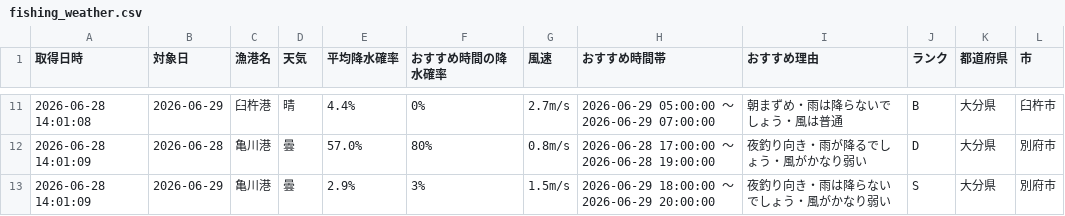
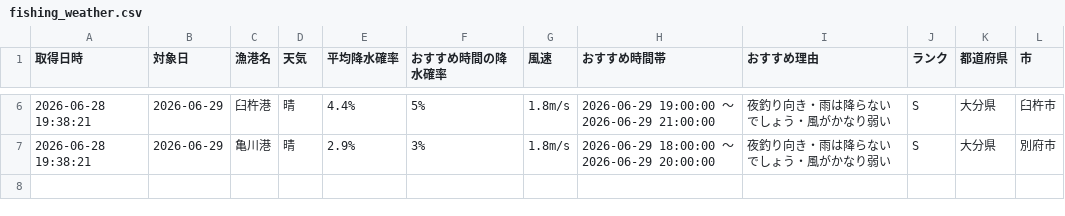
Before and after one commit to Naoya-ya-man/oita-fishing-dashboard, a CSV file: fishing_weather.csv, drawn as a sheet; only a part is shown, gaps mark what is left out; the diff covers the shown part only.

```diff
--- a/fishing_weather.csv
+++ b/fishing_weather.csv
@@ -11,3 +6,2 @@
-2026-06-28 14:01:08,2026-06-29,臼杵港,晴,4.4%,0%,2.7m/s,2026-06-29 05:00:00 ～ 2026-06-29 07:00:00,朝まずめ・雨は降らないでしょう・風は普通,B,大分県,臼杵市
-2026-06-28 14:01:09,2026-06-28,亀川港,曇,57.0%,80%,0.8m/s,2026-06-28 17:00:00 ～ 2026-06-28 19:00:00,夜釣り向き・雨が降るでしょう・風がかなり弱い,D,大分県,別府市
-2026-06-28 14:01:09,2026-06-29,亀川港,曇,2.9%,3%,1.5m/s,2026-06-29 18:00:00 ～ 2026-06-29 20:00:00,夜釣り向き・雨は降らないでしょう・風がかなり弱い,S,大分県,別府市
+2026-06-28 19:38:21,2026-06-29,臼杵港,晴,4.4%,5%,1.8m/s,2026-06-29 19:00:00 ～ 2026-06-29 21:00:00,夜釣り向き・雨は降らないでしょう・風がかなり弱い,S,大分県,臼杵市
+2026-06-28 19:38:21,2026-06-29,亀川港,晴,2.9%,3%,1.8m/s,2026-06-29 18:00:00 ～ 2026-06-29 20:00:00,夜釣り向き・雨は降らないでしょう・風がかなり弱い,S,大分県,別府市
```
Also changed, not shown: 5 removed rows and 23 edited cells elsewhere in this file.
